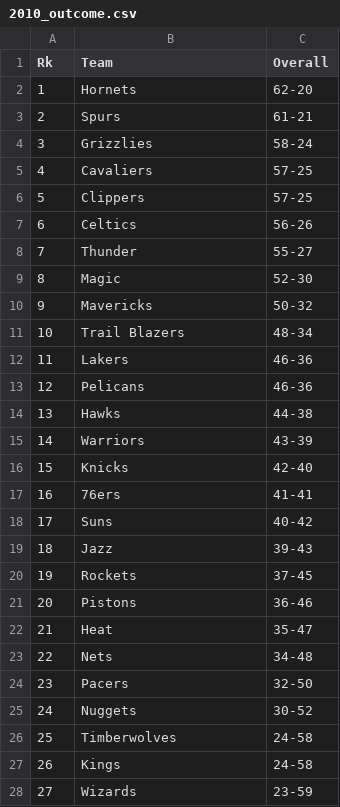
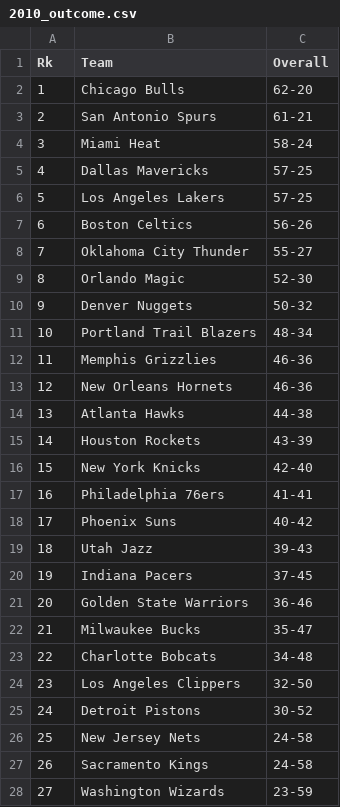
Before and after one commit to deurruti/thelongtwo, a CSV file: outcomes/2010_outcome.csv, drawn as a sheet; only a part is shown; the diff covers the shown part only.

```diff
--- a/outcomes/2010_outcome.csv
+++ b/outcomes/2010_outcome.csv
@@ -1,28 +1,28 @@
 Rk,Team,Overall
-1,Hornets,62-20
-2,Spurs,61-21
-3,Grizzlies,58-24
-4,Cavaliers,57-25
-5,Clippers,57-25
-6,Celtics,56-26
-7,Thunder,55-27
-8,Magic,52-30
-9,Mavericks,50-32
-10,Trail Blazers,48-34
-11,Lakers,46-36
-12,Pelicans,46-36
-13,Hawks,44-38
-14,Warriors,43-39
-15,Knicks,42-40
-16,76ers,41-41
-17,Suns,40-42
-18,Jazz,39-43
-19,Rockets,37-45
-20,Pistons,36-46
-21,Heat,35-47
-22,Nets,34-48
-23,Pacers,32-50
-24,Nuggets,30-52
-25,Timberwolves,24-58
-26,Kings,24-58
-27,Wizards,23-59
+1,Chicago Bulls,62-20
+2,San Antonio Spurs,61-21
+3,Miami Heat,58-24
+4,Dallas Mavericks,57-25
+5,Los Angeles Lakers,57-25
+6,Boston Celtics,56-26
+7,Oklahoma City Thunder,55-27
+8,Orlando Magic,52-30
+9,Denver Nuggets,50-32
+10,Portland Trail Blazers,48-34
+11,Memphis Grizzlies,46-36
+12,New Orleans Hornets,46-36
+13,Atlanta Hawks,44-38
+14,Houston Rockets,43-39
+15,New York Knicks,42-40
+16,Philadelphia 76ers,41-41
+17,Phoenix Suns,40-42
+18,Utah Jazz,39-43
+19,Indiana Pacers,37-45
+20,Golden State Warriors,36-46
+21,Milwaukee Bucks,35-47
+22,Charlotte Bobcats,34-48
+23,Los Angeles Clippers,32-50
+24,Detroit Pistons,30-52
+25,New Jersey Nets,24-58
+26,Sacramento Kings,24-58
+27,Washington Wizards,23-59
```
Also changed, not shown: 3 edited cells elsewhere in this file, outcomes/2011_outcome.csv, outcomes/2012_outcome.csv, 10 other files.
